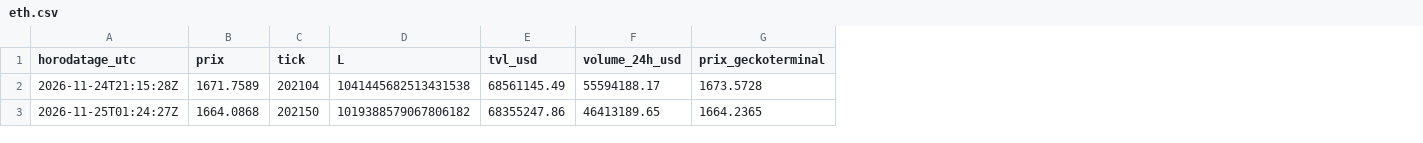
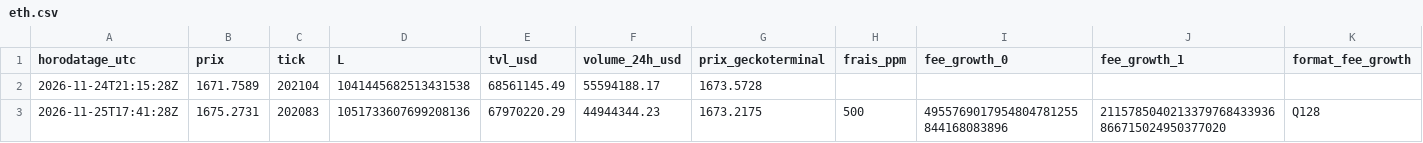
Before and after one commit to Alosoris/Volatilit--labo, a CSV file: donnees/releves/eth.csv, drawn as a sheet; removed rows and columns are numbered as before the commit, all else as after; the diff names each change by its address in the sheet, - before the commit and + after, or states it on an @@ line.

```diff
--- a/donnees/releves/eth.csv
+++ b/donnees/releves/eth.csv
+column H (frais_ppm), empty
+column I (fee_growth_0), empty
+column J (fee_growth_1), empty
+column K (format_fee_growth), empty
-row 3: 2026-11-25T01:24:27Z | 1664.0868 | 202150 | 1019388579067806182 | 68355247.86 | 46413189.65 | 1664.2365
+row 3: 2026-11-25T17:41:28Z | 1675.2731 | 202083 | 1051733607699208136 | 67970220.29 | 44944344.23 | 1673.2175 | 500 | 4955769017954804781255844168083896 | 2115785040213379768433936866715024950377020 | Q128
```
Also changed, not shown: donnees/releves/hype.csv, donnees/releves/qqq.csv, 18 other files.
